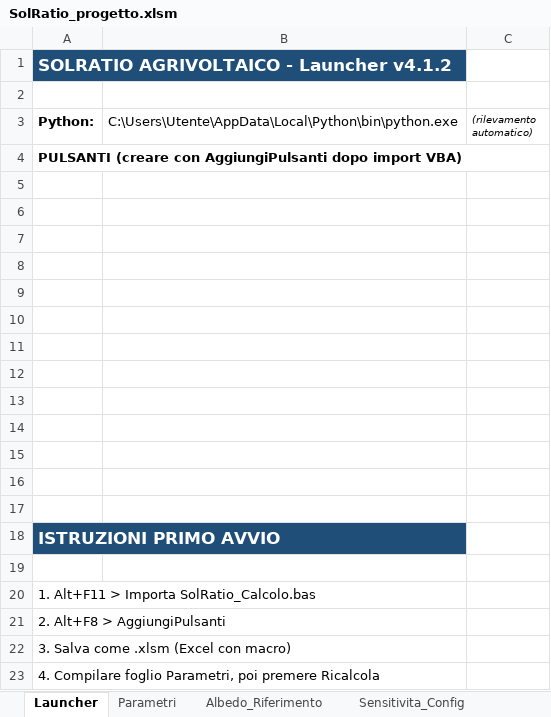
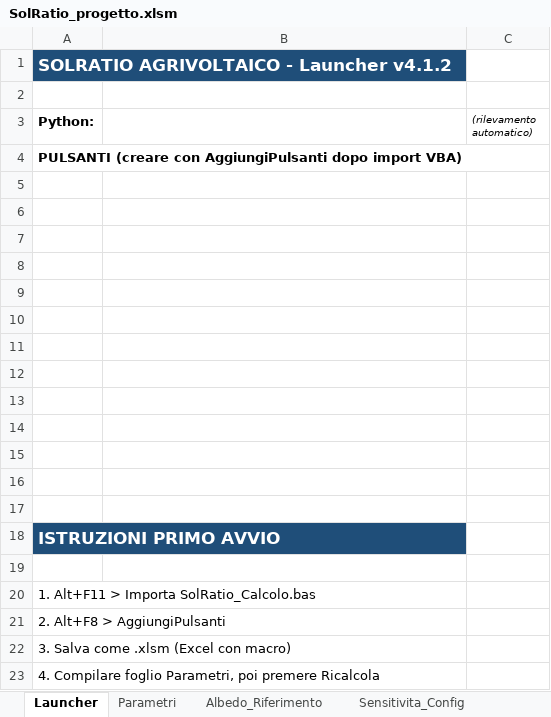
Before and after one commit to eurrag/SolRatio, an Excel workbook: progetti/Sample/SolRatio_progetto.xlsm, sheet Launcher, drawn as a sheet; values as stored, in another font and other column widths than the file's, no borders; charts and pictures not drawn; the diff names each change by its address in the sheet, - before the commit and + after, or states it on an @@ line.

```diff
--- a/progetti/Sample/SolRatio_progetto.xlsm (sheet Launcher)
+++ b/progetti/Sample/SolRatio_progetto.xlsm (sheet Launcher)
-B3: C:\Users\Utente\AppData\Local\Python\bin\python.exe
+B3: (empty)
```
Also changed, not shown: 5 other files.
